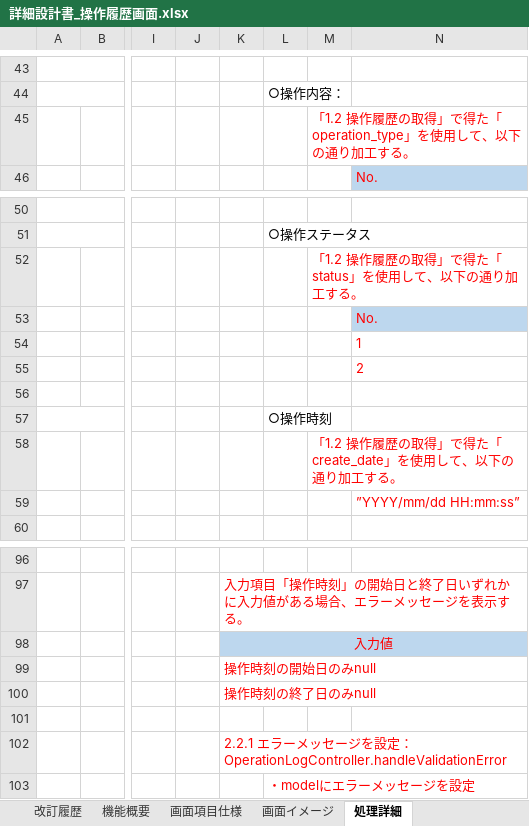
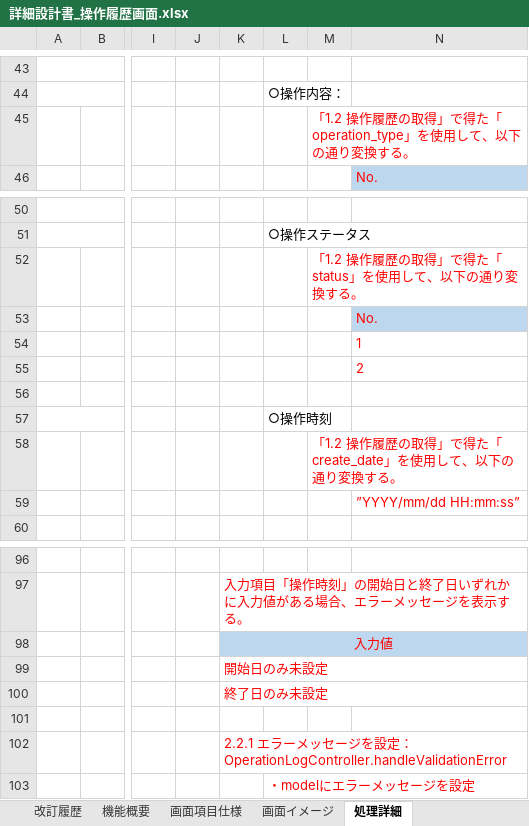
Before and after one commit to lia-nar/DroneInventorySystem-Refactoring, an Excel workbook: docs/詳細設計書/詳細設計書_操作履歴画面.xlsx, sheet 処理詳細, drawn as a sheet; only a part is shown, gaps mark what is left out; values as stored, in another font and other column widths than the file's, no borders; the diff names each change by its address in the sheet, - before the commit and + after, or states it on an @@ line.

```diff
--- a/docs/詳細設計書/詳細設計書_操作履歴画面.xlsx (sheet 処理詳細)
+++ b/docs/詳細設計書/詳細設計書_操作履歴画面.xlsx (sheet 処理詳細)
-M45: …下の通り加工する。
+M45: …下の通り変換する。
-M52: 「1.2 操作履歴の取得」で得た「status」を使用して、以下の通り加工する。
+M52: 「1.2 操作履歴の取得」で得た「status」を使用して、以下の通り変換する。
-M58: 「1.2 操作履歴の取得」で得た「create_date」を使用して、以下の通り加工する。
+M58: 「1.2 操作履歴の取得」で得た「create_date」を使用して、以下の通り変換する。
-K99: 操作時刻の開始日のみnull
+K99: 開始日のみ未設定
-K100: 操作時刻の終了日のみnull
+K100: 終了日のみ未設定
```
Also changed, not shown: sheet 画面項目仕様, sheet 改訂履歴, docs/詳細設計書/[共通仕様]詳細設計書_ログ仕様.xlsx, docs/詳細設計書/テーブル定義書.xlsx, 2 other files.
